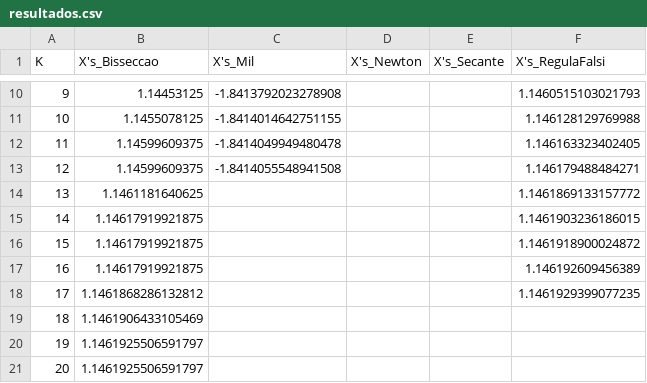
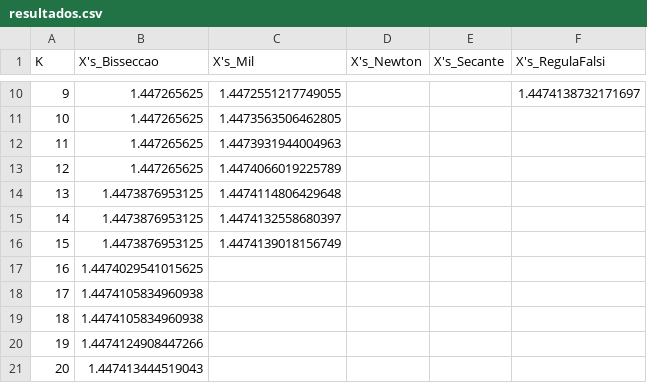
Before and after one commit to luskaQ/metodos-numericos-para-sistemas-lineares, a CSV file: resultados.csv, drawn as a sheet; only a part is shown, gaps mark what is left out; the diff covers the shown part only.

Commit message:
alteracao final corrigindo raiz newton

```diff
--- a/resultados.csv
+++ b/resultados.csv
@@ -10,12 +10,12 @@ K,X's_Bisseccao,X's_Mil,X's_Newton,X's_Secante,X's_RegulaFalsi
-9,1.14453125,-1.8413792023278908,,,1.1460515103021793
-10,1.1455078125,-1.8414014642751155,,,1.146128129769988
-11,1.14599609375,-1.8414049949480478,,,1.146163323402405
-12,1.14599609375,-1.8414055548941508,,,1.146179488484271
-13,1.1461181640625,,,,1.1461869133157772
-14,1.14617919921875,,,,1.1461903236186015
-15,1.14617919921875,,,,1.1461918900024872
-16,1.14617919921875,,,,1.146192609456389
-17,1.1461868286132812,,,,1.1461929399077235
-18,1.1461906433105469,,,,
-19,1.1461925506591797,,,,
-20,1.1461925506591797,,,,
+9,1.447265625,1.4472551217749055,,,1.4474138732171697
+10,1.447265625,1.4473563506462805,,,
+11,1.447265625,1.4473931944004963,,,
+12,1.447265625,1.4474066019225789,,,
+13,1.4473876953125,1.4474114806429648,,,
+14,1.4473876953125,1.4474132558680397,,,
+15,1.4473876953125,1.4474139018156749,,,
+16,1.4474029541015625,,,,
+17,1.4474105834960938,,,,
+18,1.4474105834960938,,,,
+19,1.4474124908447266,,,,
+20,1.447413444519043,,,,
```
Also changed, not shown: 32 edited cells elsewhere in this file, 1 other file.
